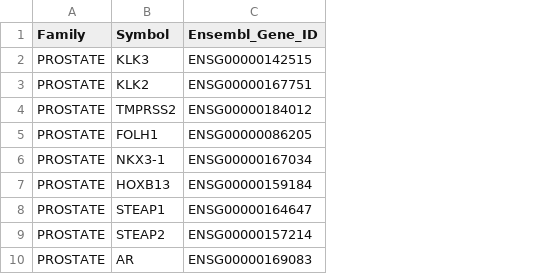
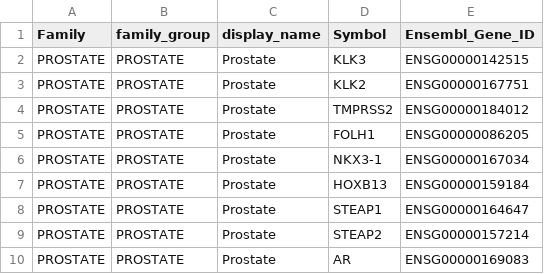
Before and after one commit to pirl-unc/pirlygenes, a CSV file: pirlygenes/data/cancer-family-panels.csv, drawn as a sheet; only a part is shown; the diff names each change by its address in the sheet, - before the commit and + after, or states it on an @@ line.

Commit message:
Make fine->coarse family hierarchy explicit via family_group column (closes #353)
cancer-family-panels.csv schema: Family, family_group, display_name, Symbol,
Ensembl_Gene_ID. family_group is the coarse penalty boundary each fine (scoring)
panel rolls up into, moving the taxonomy out of trufflepig's hardcoded
_CANCER_FAMILY_GROUP/_CANCER_FAMILY_DISPLAY dicts into data:
- ESCA_SQ -> SQUAMOUS; HEME_BCELL/TCELL/MYELOID/PLASMA -> HEMATOLYMPHOID;
  GLIAL -> CNS; all distinct tissues -> themselves.
- CNS_EMBRYONAL is its OWN group (separate from GLIAL/CNS) so embryonal vs glial
  CNS still hard-veto (strong MBL!=GBM guarantee) per the issue's safety lean.
Adds cancer_family_groups() and cancer_family_display_names() accessors. Purely
structural — no marker changes. Code-only: 5.22.11 -> 5.22.12.

```diff
--- a/pirlygenes/data/cancer-family-panels.csv
+++ b/pirlygenes/data/cancer-family-panels.csv
+column B (family_group), rows 2-10: all PROSTATE
+column C (display_name), rows 2-10: all Prostate
```
Also changed, not shown: 3 other files.
